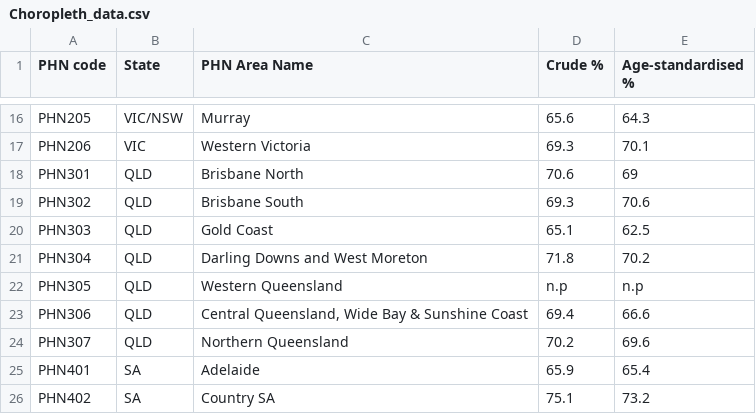
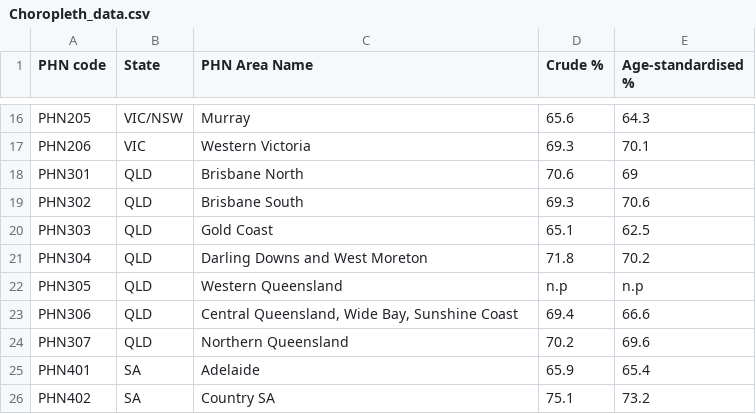
Before and after one commit to kevinarifin/3179, a CSV file: Choropleth_data.csv, drawn as a sheet; only a part is shown, gaps mark what is left out.

Commit message:
Add files via upload

```diff
--- a/Choropleth_data.csv
+++ b/Choropleth_data.csv
@@ -22,3 +22,3 @@ PHN304,QLD,Darling Downs and West Moreton,71.8,70.2
 PHN305,QLD,Western Queensland,n.p,n.p
-PHN306,QLD,"Central Queensland, Wide Bay & Sunshine Coast",69.4,66.6
+PHN306,QLD,"Central Queensland, Wide Bay, Sunshine Coast",69.4,66.6
 PHN307,QLD,Northern Queensland,70.2,69.6
```
